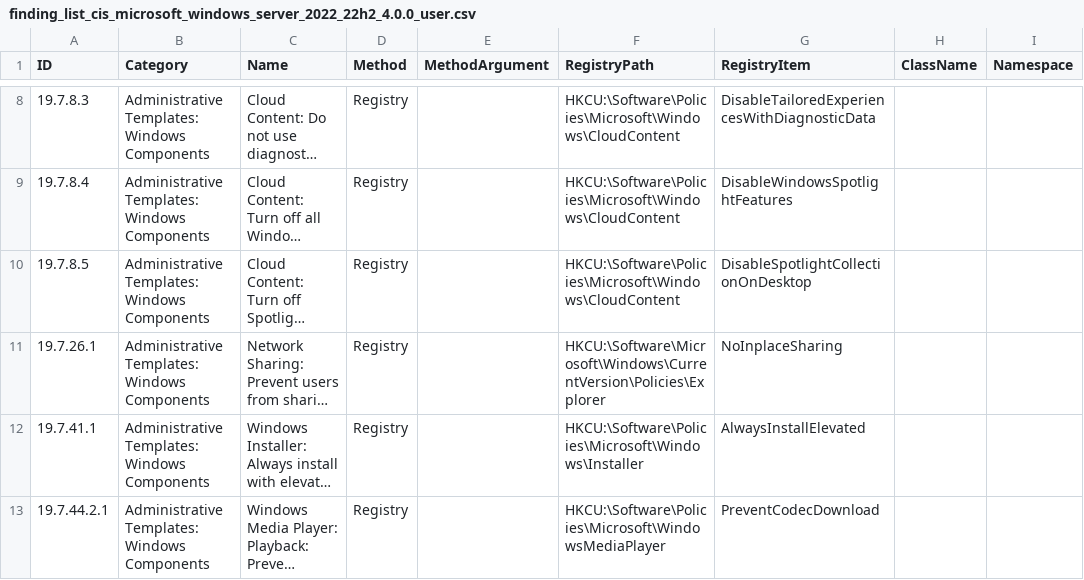
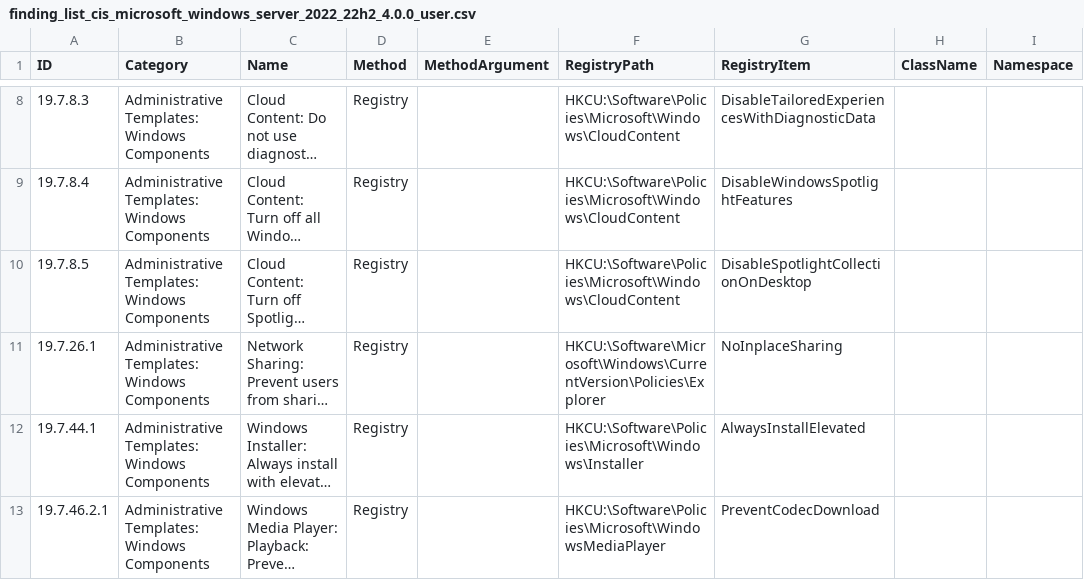
Before and after one commit to 0x6d69636b/windows_hardening, a CSV file: lists/finding_list_cis_microsoft_windows_server_2022_22h2_4.0.0_user.csv, drawn as a sheet; only a part is shown, gaps mark what is left out; long unchanged cells end in …; the diff names each change by its address in the sheet, - before the commit and + after, or states it on an @@ line.

Commit message:
Update finding_list_cis_microsoft_windows_server_2022_22h2_4.0.0_user.csv
Fix CIS numbering

```diff
--- a/lists/finding_list_cis_microsoft_windows_server_2022_22h2_4.0.0_user.csv
+++ b/lists/finding_list_cis_microsoft_windows_server_2022_22h2_4.0.0_user.csv
-A12 (ID): 19.7.41.1
+A12 (ID): 19.7.44.1
-A13 (ID): 19.7.44.2.1
+A13 (ID): 19.7.46.2.1
```
